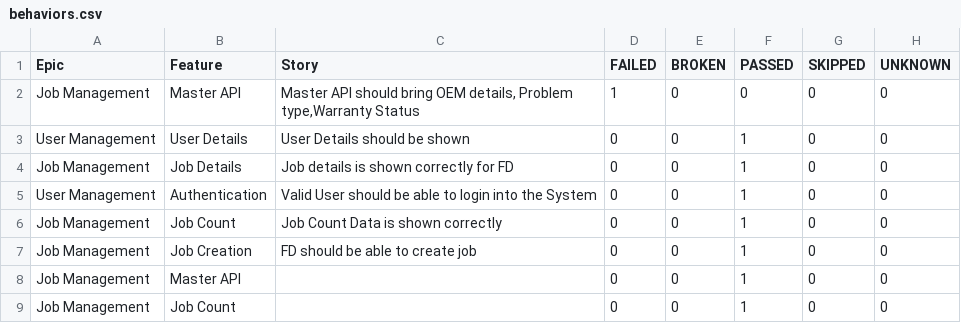
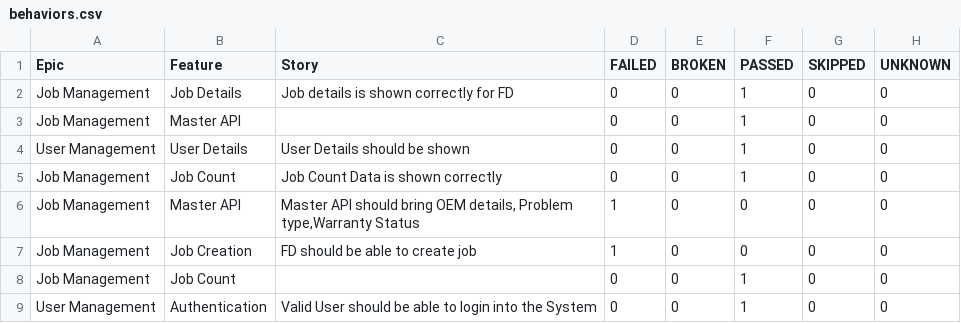
Before and after one commit to rounit/PhoenixTestAutomationFramework, a CSV file: data/behaviors.csv, drawn as a sheet.

```diff
--- a/data/behaviors.csv
+++ b/data/behaviors.csv
@@ -1,9 +1,9 @@
 "Epic","Feature","Story","FAILED","BROKEN","PASSED","SKIPPED","UNKNOWN"
+"Job Management","Job Details","Job details is shown correctly for FD","0","0","1","0","0"
+"Job Management","Master API","","0","0","1","0","0"
+"User Management","User Details","User Details should be shown","0","0","1","0","0"
+"Job Management","Job Count","Job Count Data is shown correctly ","0","0","1","0","0"
 "Job Management","Master API","Master API should bring OEM details, Problem type,Warranty Status","1","0","0","0","0"
-"User Management","User Details","User Details should be shown","0","0","1","0","0"
-"Job Management","Job Details","Job details is shown correctly for FD","0","0","1","0","0"
+"Job Management","Job Creation","FD should be able to create job","1","0","0","0","0"
+"Job Management","Job Count","","0","0","1","0","0"
 "User Management","Authentication","Valid User should be able to login into the System","0","0","1","0","0"
-"Job Management","Job Count","Job Count Data is shown correctly ","0","0","1","0","0"
-"Job Management","Job Creation","FD should be able to create job","0","0","1","0","0"
-"Job Management","Master API","","0","0","1","0","0"
-"Job Management","Job Count","","0","0","1","0","0"
```
Also changed, not shown: data/suites.csv, 58 other files.
